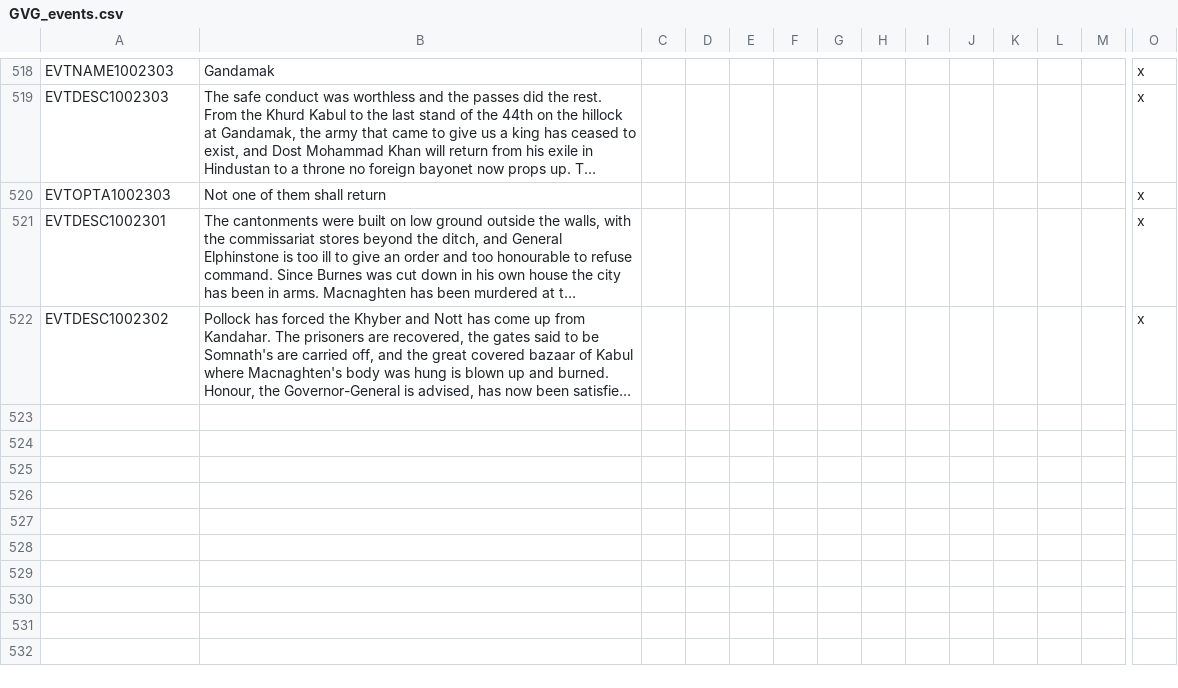
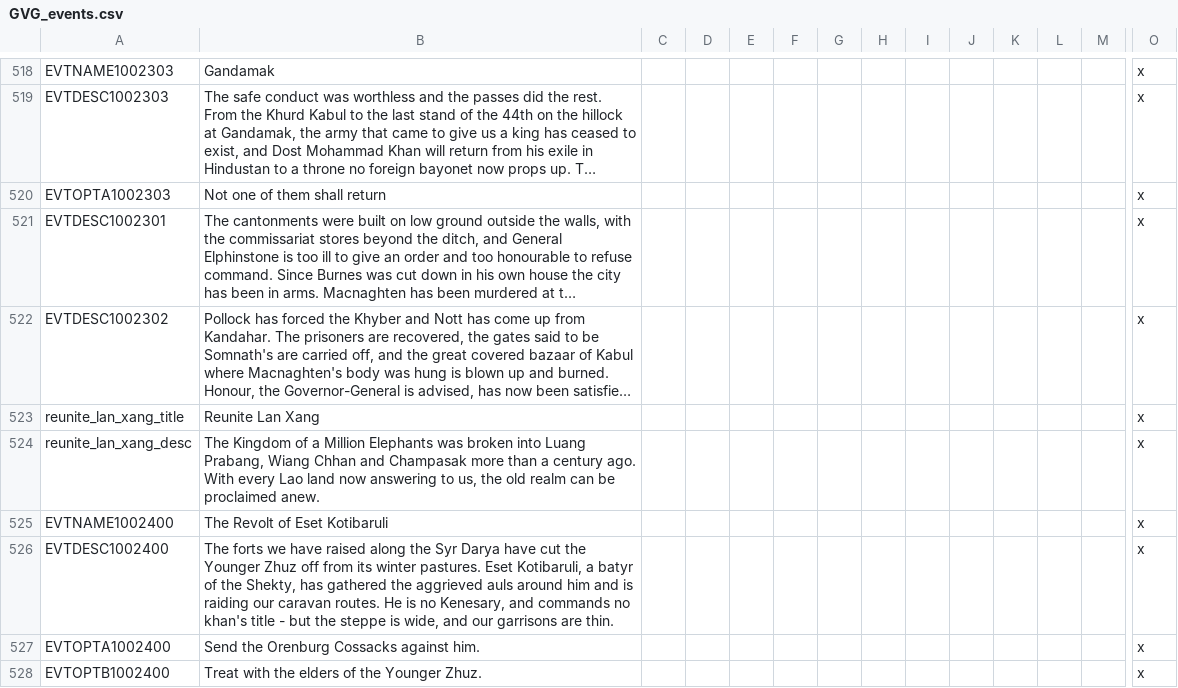
Before and after one commit to gnometa/concert-of-europe, a CSV file: CoE_RoI_R/localisation/GVG_events.csv, drawn as a sheet; only a part is shown, gaps mark what is left out; long unchanged cells end in …; rows hold the shown columns only; the diff names each change by its address in the sheet, - before the commit and + after, or states it on an @@ line.

```diff
--- a/CoE_RoI_R/localisation/GVG_events.csv
+++ b/CoE_RoI_R/localisation/GVG_events.csv
+row 523: reunite_lan_xang_title | Reunite Lan Xang |  |  |  |  |  |  |  |  |  |  |  | x
+row 524: reunite_lan_xang_desc | The Kingdom of a Million Elephants was broken into Luang Prabang, Wiang Chhan and Champasak more than a century ago. With every Lao land now answering to us, the old realm can be proclaimed anew. |  |  |  |  |  |  |  |  |  |  |  | x
+row 525: EVTNAME1002400 | The Revolt of Eset Kotibaruli |  |  |  |  |  |  |  |  |  |  |  | x
+row 526: EVTDESC1002400 | The forts we have raised along the Syr Darya have cut the Younger Zhuz off from its winter pastures. Eset Kotibaruli, a batyr of the Shekty, has gathered the aggrieved auls around him and is raiding our caravan routes. He is no Kenesary, and commands no khan's title - but the steppe is wide, and our garrisons are thin. |  |  |  |  |  |  |  |  |  |  |  | x
+row 527: EVTOPTA1002400 | Send the Orenburg Cossacks against him. |  |  |  |  |  |  |  |  |  |  |  | x
+row 528: EVTOPTB1002400 | Treat with the elders of the Younger Zhuz. |  |  |  |  |  |  |  |  |  |  |  | x
```
Also changed, not shown: CoE_RoI_R/localisation/0000_economic_rework.csv, CoE_RoI_R/localisation/PDM_CE.csv, 22 other files.
